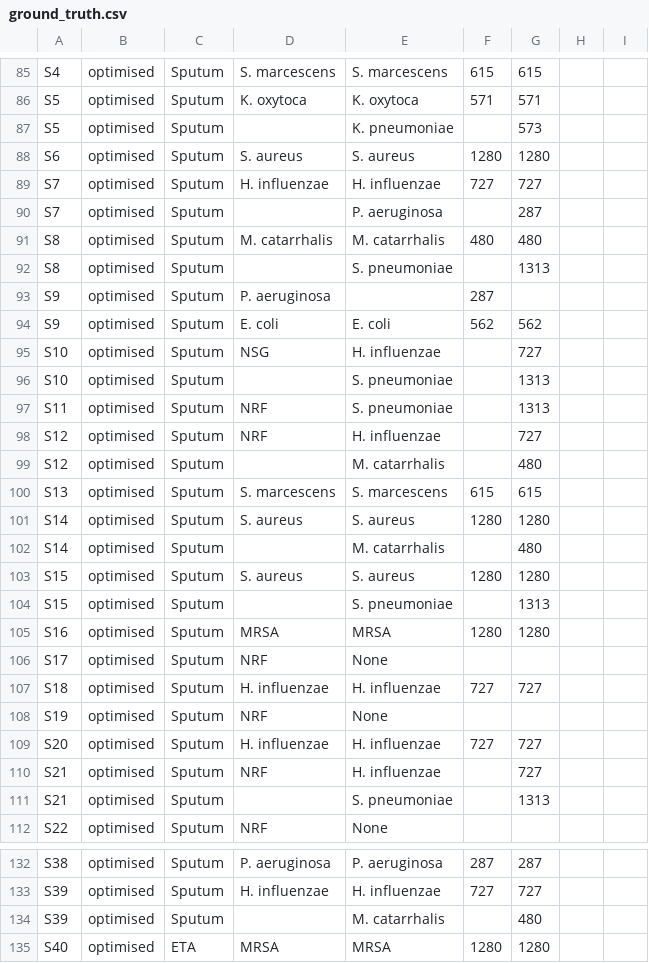
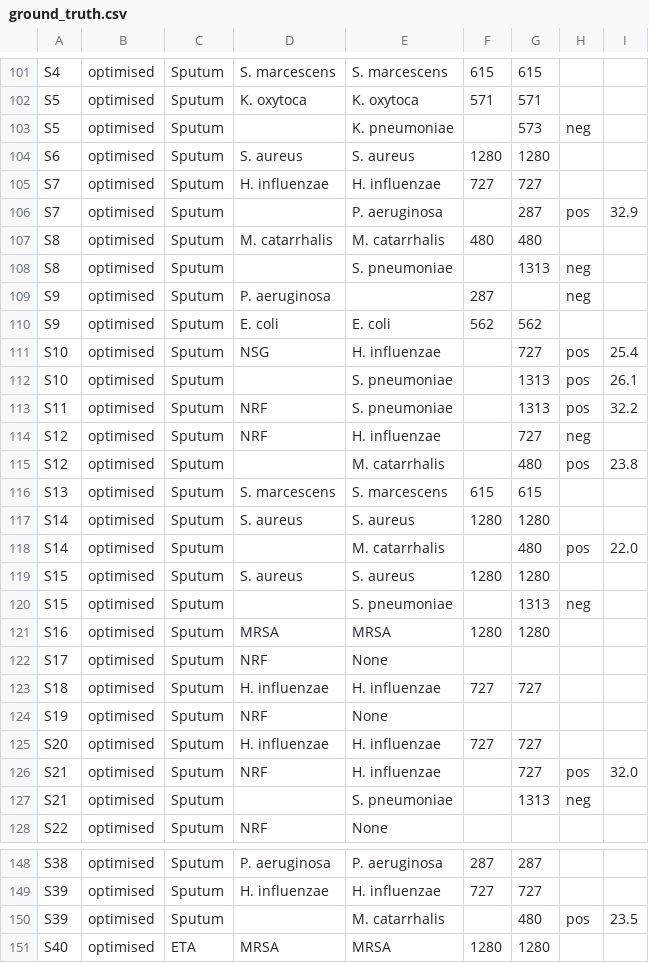
Before and after one commit to pfeiferd/ft-db-exp, a CSV file: data/projects/strepto/ground_truth.csv, drawn as a sheet; only a part is shown, gaps mark what is left out; the diff covers the shown part only.

```diff
--- a/data/projects/strepto/ground_truth.csv
+++ b/data/projects/strepto/ground_truth.csv
@@ -87 +103 @@ S5;optimised;Sputum;K. oxytoca;K. oxytoca;571;571
-S5;optimised;Sputum;;K. pneumoniae;;573
+S5;optimised;Sputum;;K. pneumoniae;;573;neg;
@@ -90 +106 @@ S7;optimised;Sputum;H. influenzae;H. influenzae;727;727
-S7;optimised;Sputum;;P. aeruginosa;;287
+S7;optimised;Sputum;;P. aeruginosa;;287;pos;32.9
@@ -92,2 +108,2 @@ S8;optimised;Sputum;M. catarrhalis;M. catarrhalis;480;480
-S8;optimised;Sputum;;S. pneumoniae;;1313
-S9;optimised;Sputum;P. aeruginosa;;287;
+S8;optimised;Sputum;;S. pneumoniae;;1313;neg;
+S9;optimised;Sputum;P. aeruginosa;;287;;neg;
@@ -95,5 +111,5 @@ S9;optimised;Sputum;E. coli;E. coli;562;562
-S10;optimised;Sputum;NSG;H. influenzae;;727
-S10;optimised;Sputum;;S. pneumoniae;;1313
-S11;optimised;Sputum;NRF;S. pneumoniae;;1313
-S12;optimised;Sputum;NRF;H. influenzae;;727
-S12;optimised;Sputum;;M. catarrhalis;;480
+S10;optimised;Sputum;NSG;H. influenzae;;727;pos;25.4
+S10;optimised;Sputum;;S. pneumoniae;;1313;pos;26.1
+S11;optimised;Sputum;NRF;S. pneumoniae;;1313;pos;32.2
+S12;optimised;Sputum;NRF;H. influenzae;;727;neg;
+S12;optimised;Sputum;;M. catarrhalis;;480;pos;23.8
@@ -102 +118 @@ S14;optimised;Sputum;S. aureus;S. aureus;1280;1280
-S14;optimised;Sputum;;M. catarrhalis;;480
+S14;optimised;Sputum;;M. catarrhalis;;480;pos;22.0
@@ -104 +120 @@ S15;optimised;Sputum;S. aureus;S. aureus;1280;1280
-S15;optimised;Sputum;;S. pneumoniae;;1313
+S15;optimised;Sputum;;S. pneumoniae;;1313;neg;
@@ -110,2 +126,2 @@ S20;optimised;Sputum;H. influenzae;H. influenzae;727;727
-S21;optimised;Sputum;NRF;H. influenzae;;727
-S21;optimised;Sputum;;S. pneumoniae;;1313
+S21;optimised;Sputum;NRF;H. influenzae;;727;pos;32.0
+S21;optimised;Sputum;;S. pneumoniae;;1313;neg;
@@ -134 +150 @@ S39;optimised;Sputum;H. influenzae;H. influenzae;727;727
-S39;optimised;Sputum;;M. catarrhalis;;480
+S39;optimised;Sputum;;M. catarrhalis;;480;pos;23.5
```
Also changed, not shown: 16 added rows and 11 edited cells elsewhere in this file, data/projects/nocardia/ground_truth.csv, 21 other files.
